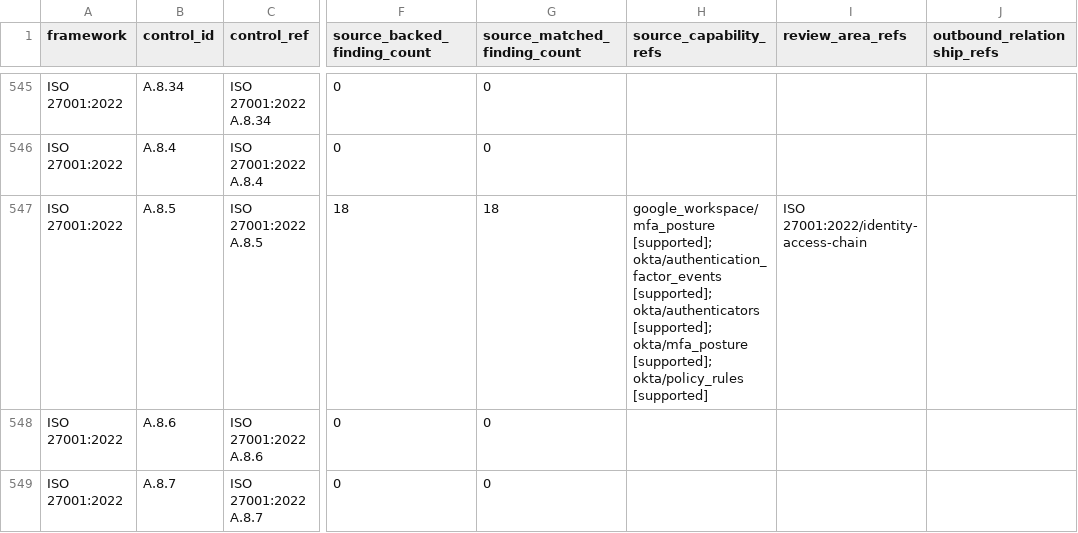
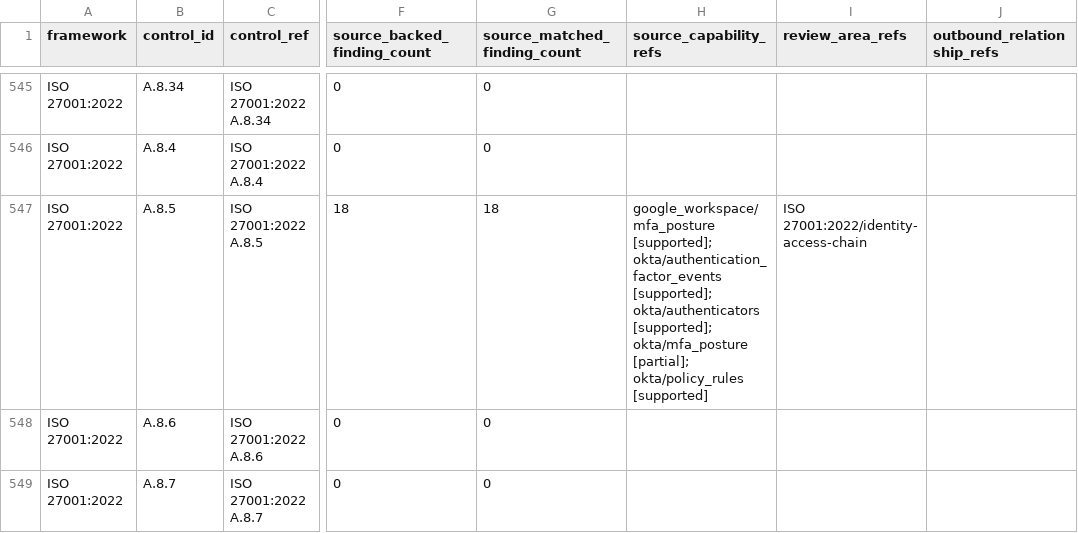
Before and after one commit to writer/cerebro, a CSV file: docs/reference/policy-compliance-mapping/framework_control_enrichment_map.csv, drawn as a sheet; only a part is shown, gaps mark what is left out; the diff covers the shown part only; the diff names each change by its address in the sheet, - before the commit and + after, or states it on an @@ line.

Commit message:
address okta evidence review feedback

```diff
--- a/docs/reference/policy-compliance-mapping/framework_control_enrichment_map.csv
+++ b/docs/reference/policy-compliance-mapping/framework_control_enrichment_map.csv
-H547 (source_capability_refs): …[supported]; okta/mfa_posture [supported]; okta/policy_rules [supported]
+H547 (source_capability_refs): …[supported]; okta/mfa_posture [partial]; okta/policy_rules [supported]
```
Also changed, not shown: 22 edited cells elsewhere in this file, docs/reference/policy-compliance-mapping/evidence_capabilities.csv, docs/reference/policy-compliance-mapping/source_capability_review_map.csv, 7 other files.
